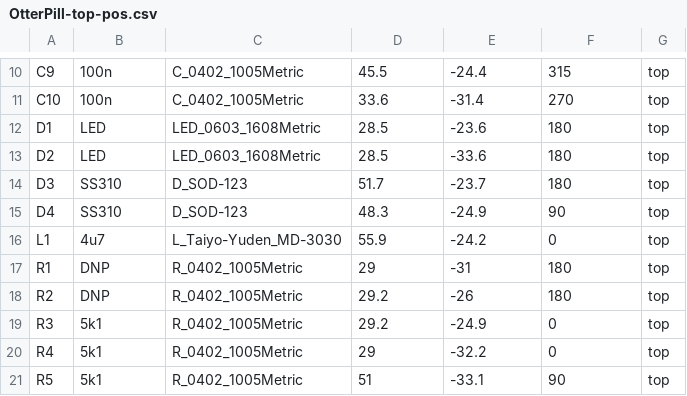
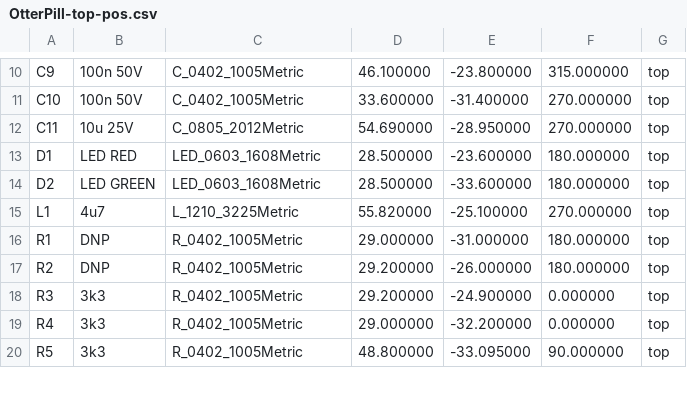
Before and after one commit to Jana-Marie/OtterPill, a CSV file: HW v1.2/gerber/OtterPill-top-pos.csv, drawn as a sheet; only a part is shown, gaps mark what is left out; removed rows and columns are numbered as before the commit, all else as after; the diff covers the shown part only; the diff names each change by its address in the sheet, - before the commit and + after, or states it on an @@ line.

```diff
--- a/HW v1.2/gerber/OtterPill-top-pos.csv
+++ b/HW v1.2/gerber/OtterPill-top-pos.csv
-B10:B11: 100n
+B10:B11: 100n 50V
-D10: 45.5
+D10: 46.100000
-E10: -24.4
+E10: -23.800000
-F10: 315
+F10: 315.000000
-D11: 33.6
+D11: 33.600000
-E11: -31.4
+E11: -31.400000
-F11: 270
+F11: 270.000000
+row 12: C11 | 10u 25V | C_0805_2012Metric | 54.690000 | -28.950000 | 270.000000 | top
-B13: LED
+B13: LED RED
-D13:D14: 28.5
+D13:D14: 28.500000
-E13: -23.6
+E13: -23.600000
-F13:F14: 180
+F13:F14: 180.000000
-B14: LED
+B14: LED GREEN
-E14: -33.6
+E14: -33.600000
-row 14: D3 | SS310 | D_SOD-123 | 51.7 | -23.7 | 180 | top
-row 15: D4 | SS310 | D_SOD-123 | 48.3 | -24.9 | 90 | top
-C15: L_Taiyo-Yuden_MD-3030
+C15: L_1210_3225Metric
-D15: 55.9
+D15: 55.820000
-E15: -24.2
+E15: -25.100000
-F15: 0
+F15: 270.000000
-D16: 29
+D16: 29.000000
-E16: -31
+E16: -31.000000
-F16:F17: 180
+F16:F17: 180.000000
-D17:D18: 29.2
+D17:D18: 29.200000
-E17: -26
+E17: -26.000000
-B18:B20: 5k1
+B18:B20: 3k3
-E18: -24.9
+E18: -24.900000
-F18:F19: 0
+F18:F19: 0.000000
-D19: 29
+D19: 29.000000
-E19: -32.2
+E19: -32.200000
-D20: 51
+D20: 48.800000
-E20: -33.1
+E20: -33.095000
-F20: 90
+F20: 90.000000
```
Also changed, not shown: 2 added rows, 1 removed row and 76 edited cells elsewhere in this file, 17 other files.
